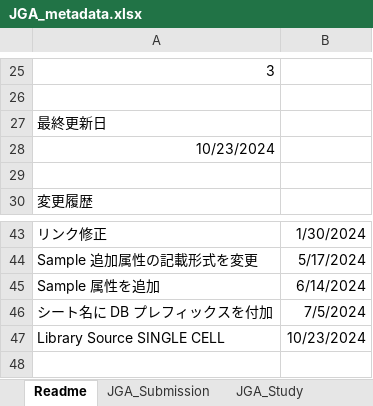
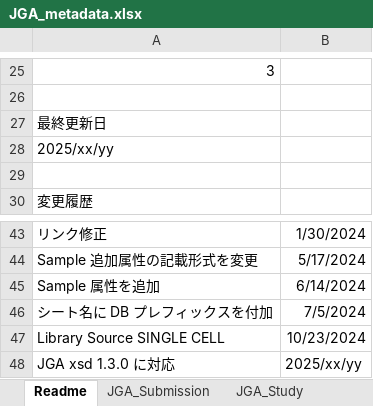
Before and after one commit to ddbj/submission-excel2xml, an Excel workbook: JGA_metadata.xlsx, sheet Readme, drawn as a sheet; only a part is shown, gaps mark what is left out; values as stored, in another font and other column widths than the file's, no borders; the diff names each change by its address in the sheet, - before the commit and + after, or states it on an @@ line.

```diff
--- a/JGA_metadata.xlsx (sheet Readme)
+++ b/JGA_metadata.xlsx (sheet Readme)
-A28: 10/23/2024
+A28: 2025/xx/yy
+row 48: JGA xsd 1.3.0 に対応 | 2025/xx/yy
```
Also changed, not shown: sheet Admin, example/JSUB999999_jga_metadata.xlsx, 2 other files.
